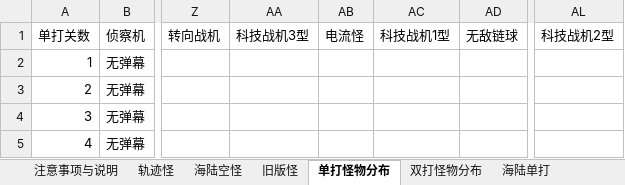
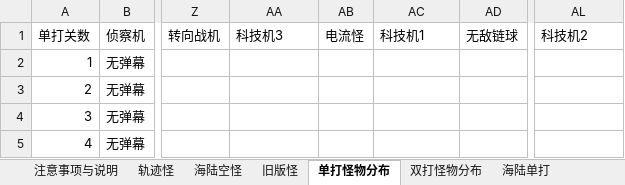
Before and after one commit to chitanda233/py_xls, an Excel workbook: 怪物模板.xlsx, sheet 单打怪物分布, drawn as a sheet; only a part is shown, gaps mark what is left out; values as stored, in another font and other column widths than the file's, no borders; the diff names each change by its address in the sheet, - before the commit and + after, or states it on an @@ line.

```diff
--- a/怪物模板.xlsx (sheet 单打怪物分布)
+++ b/怪物模板.xlsx (sheet 单打怪物分布)
-AA1: 科技战机3型
+AA1: 科技机3
-AC1: 科技战机1型
+AC1: 科技机1
-AL1: 科技战机2型
+AL1: 科技机2
```
Also changed, not shown: sheet 海陆双打, sheet 海陆单打, 输出.xlsx, 1 other file.
